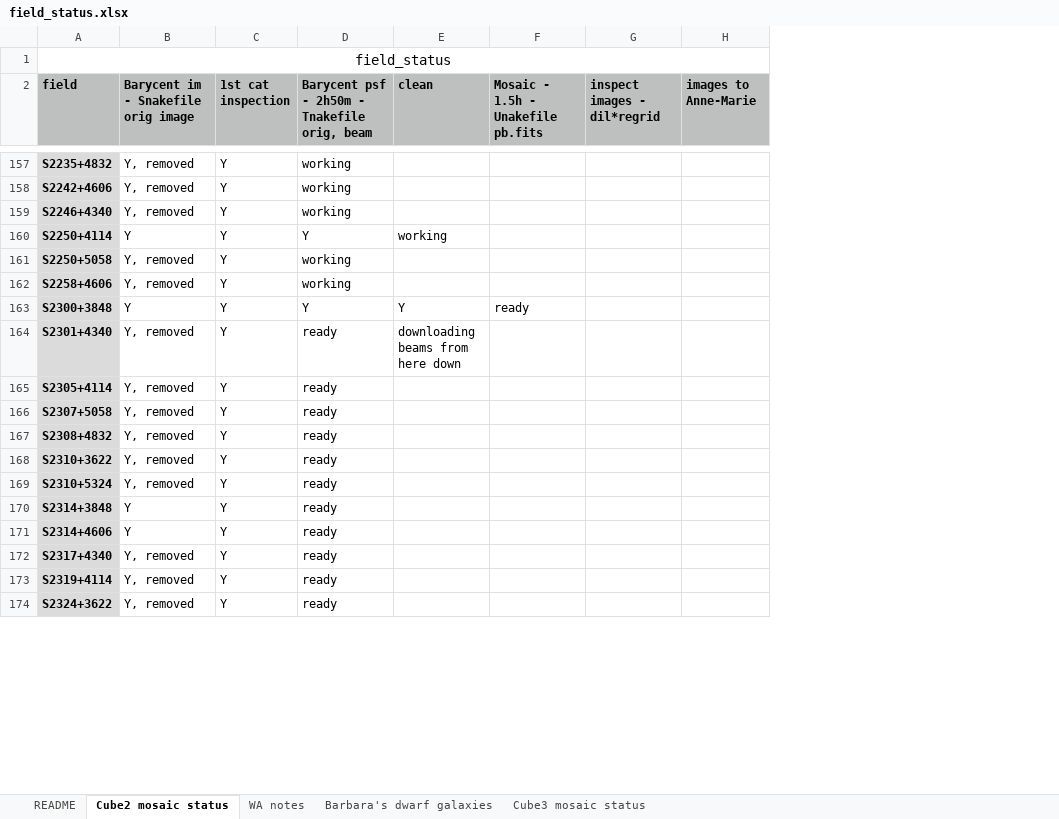
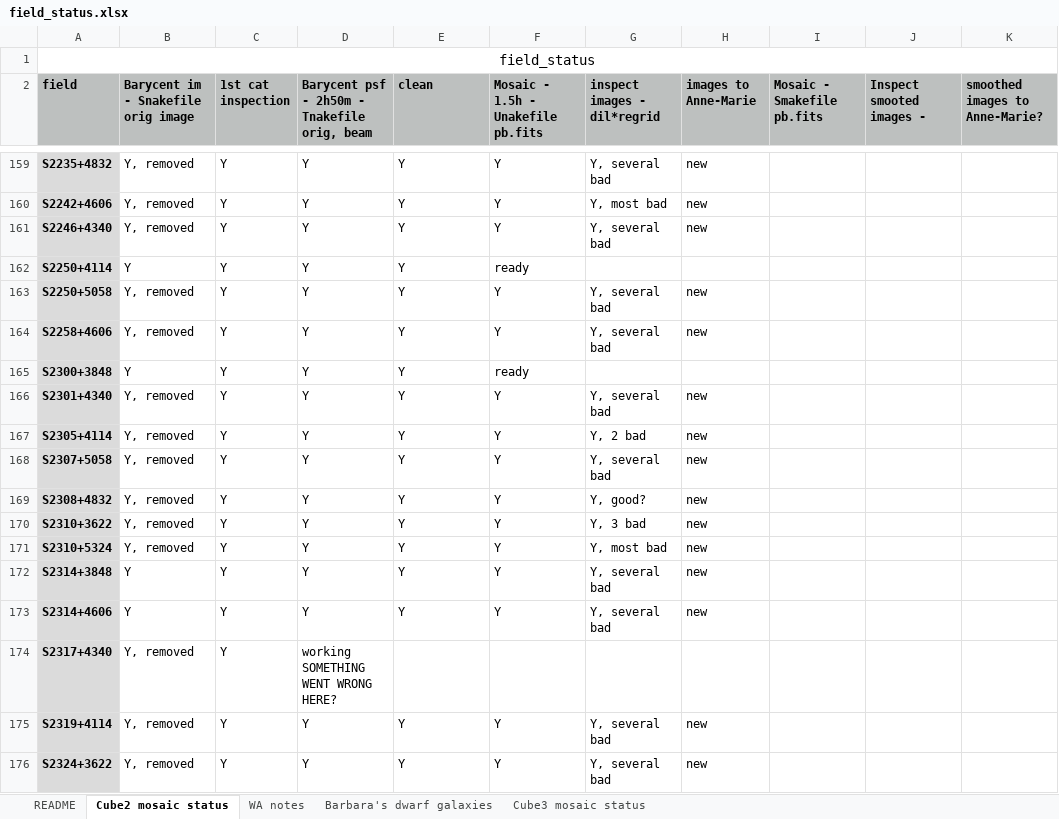
Before and after one commit to kmhess/aper_cube_stack, an Excel workbook: field_status.xlsx, sheet Cube2 mosaic status, drawn as a sheet; only a part is shown, gaps mark what is left out; values as stored, in another font and other column widths than the file's, no borders; conditional formats not drawn; addresses are those after the commit; the diff covers the shown part only; the diff names each change by its address in the sheet, - before the commit and + after, or states it on an @@ line.

```diff
--- a/field_status.xlsx (sheet Cube2 mosaic status)
+++ b/field_status.xlsx (sheet Cube2 mosaic status)
+column I (Mosaic - Smakefile pb.fits), empty
+column J (Inspect smooted images -), empty
+column K (smoothed images to Anne-Marie?), empty
-D159:D161: working
+D159:D161: Y
-E159:E161 (clean): (empty)
+E159:E161 (clean): Y
-F159:F161: (empty)
+F159:F161: Y
-G159 (inspect images - dil*regrid): (empty)
+G159 (inspect images - dil*regrid): Y, several bad
-H159:H161 (images to Anne-Marie): (empty)
+H159:H161 (images to Anne-Marie): new
-G160 (inspect images - dil*regrid): (empty)
+G160 (inspect images - dil*regrid): Y, most bad
-G161 (inspect images - dil*regrid): (empty)
+G161 (inspect images - dil*regrid): Y, several bad
-E162 (clean): working
+E162 (clean): Y
-F162: (empty)
+F162: ready
-D163:D164: working
+D163:D164: Y
-E163:E164 (clean): (empty)
+E163:E164 (clean): Y
-F163:F164: (empty)
+F163:F164: Y
-G163:G164 (inspect images - dil*regrid): (empty)
+G163:G164 (inspect images - dil*regrid): Y, several bad
-H163:H164 (images to Anne-Marie): (empty)
+H163:H164 (images to Anne-Marie): new
-D166:D173: ready
+D166:D173: Y
-E166 (clean): downloading beams from here down
+E166 (clean): Y
-F166:F173: (empty)
+F166:F173: Y
-G166 (inspect images - dil*regrid): (empty)
+G166 (inspect images - dil*regrid): Y, several bad
-H166:H173 (images to Anne-Marie): (empty)
+H166:H173 (images to Anne-Marie): new
-E167:E173 (clean): (empty)
+E167:E173 (clean): Y
-G167 (inspect images - dil*regrid): (empty)
+G167 (inspect images - dil*regrid): Y, 2 bad
-G168 (inspect images - dil*regrid): (empty)
+G168 (inspect images - dil*regrid): Y, several bad
-G169 (inspect images - dil*regrid): (empty)
+G169 (inspect images - dil*regrid): Y, good?
-G170 (inspect images - dil*regrid): (empty)
+G170 (inspect images - dil*regrid): Y, 3 bad
-G171 (inspect images - dil*regrid): (empty)
+G171 (inspect images - dil*regrid): Y, most bad
-G172:G173 (inspect images - dil*regrid): (empty)
+G172:G173 (inspect images - dil*regrid): Y, several bad
-D174: ready
+D174: working SOMETHING WENT WRONG HERE?
-D175:D176: ready
+D175:D176: Y
-E175:E176 (clean): (empty)
+E175:E176 (clean): Y
-F175:F176: (empty)
+F175:F176: Y
-G175:G176 (inspect images - dil*regrid): (empty)
+G175:G176 (inspect images - dil*regrid): Y, several bad
-H175:H176 (images to Anne-Marie): (empty)
+H175:H176 (images to Anne-Marie): new
```
Also changed, not shown: 2 added rows and 134 edited cells elsewhere in this sheet, 1 other file.
